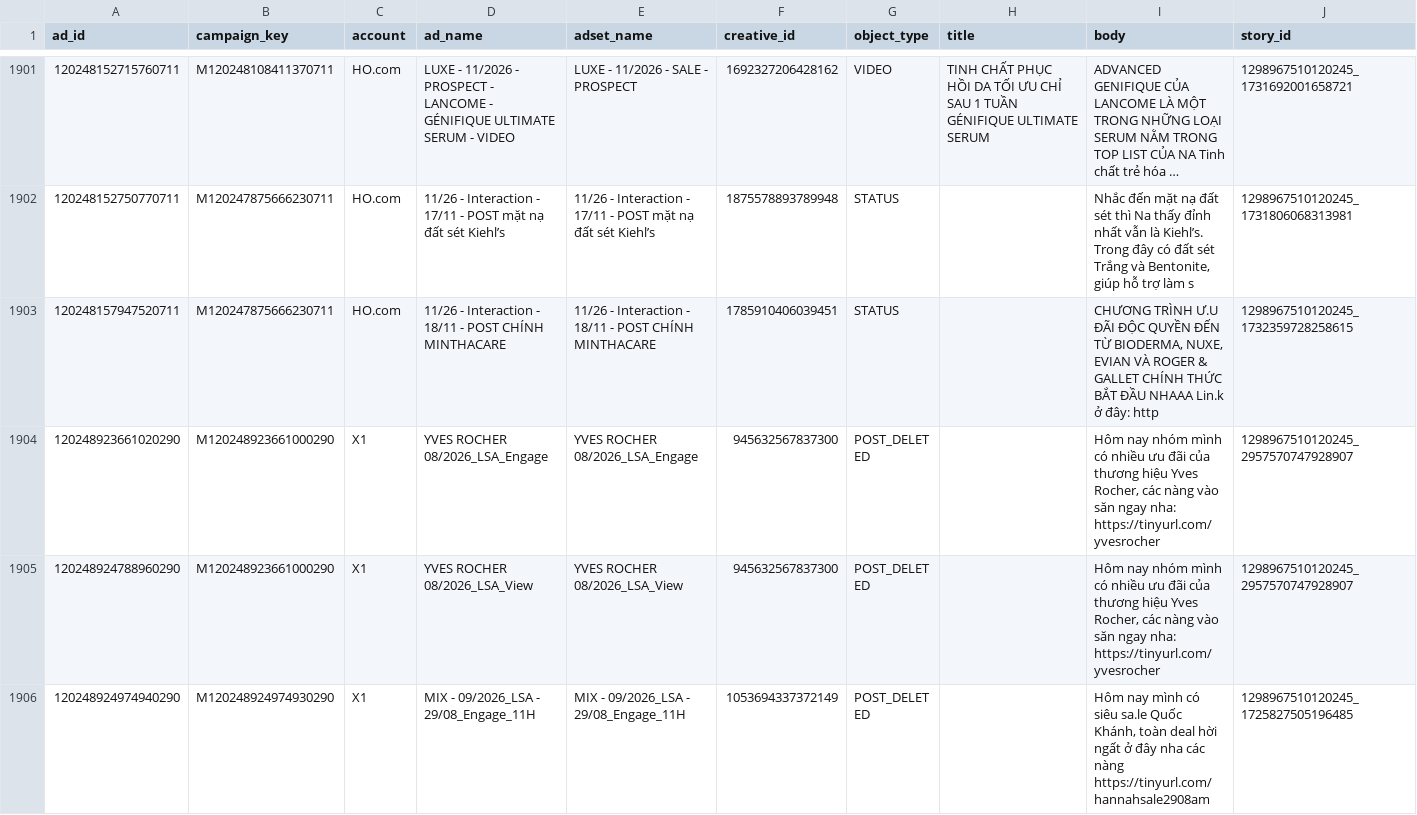
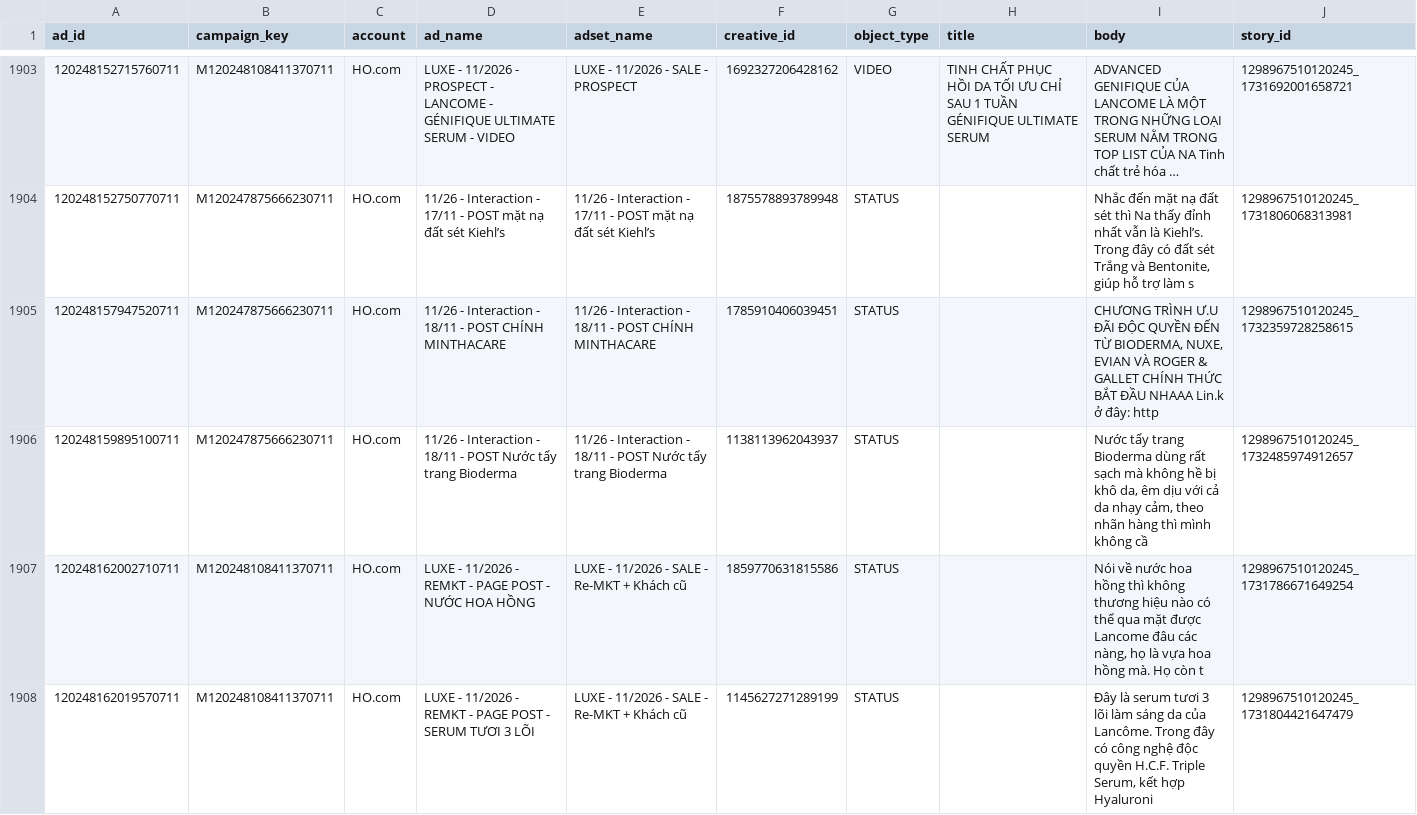
Before and after one commit to vynguyen-HO/ezs-dashboard, a CSV file: media/data/meta_ads.csv, drawn as a sheet; only a part is shown, gaps mark what is left out; the shorter side is filled out with more unchanged rows; long unchanged cells end in …; the diff covers the shown part only; the diff names each change by its address in the sheet, - before the commit and + after, or states it on an @@ line.

```diff
--- a/media/data/meta_ads.csv
+++ b/media/data/meta_ads.csv
+row 1906: 120248159895100711 | M120247875666230711 | HO.com | 11/26 - Interaction - 18/11 - POST Nước tẩy trang Bioderma | 11/26 - Interaction - 18/11 - POST Nước tẩy trang Bioderma | 1138113962043937 | STATUS |  | Nước tẩy trang Bioderma dùng rất sạch mà không hề bị khô da, êm dịu với cả da nhạy cảm, theo nhãn hàng thì mình không cầ | 1298967510120245_1732485974912657
+row 1907: 120248162002710711 | M120248108411370711 | HO.com | LUXE - 11/2026 - REMKT - PAGE POST - NƯỚC HOA HỒNG | LUXE - 11/2026 - SALE - Re-MKT + Khách cũ | 1859770631815586 | STATUS |  | Nói về nước hoa hồng thì không thương hiệu nào có thể qua mặt được Lancome đâu các nàng, họ là vựa hoa hồng mà. Họ còn t | 1298967510120245_1731786671649254
+row 1908: 120248162019570711 | M120248108411370711 | HO.com | LUXE - 11/2026 - REMKT - PAGE POST - SERUM TƯƠI 3 LÕI | LUXE - 11/2026 - SALE - Re-MKT + Khách cũ | 1145627271289199 | STATUS |  | Đây là serum tươi 3 lõi làm sáng da của Lancôme. Trong đây có công nghệ độc quyền H.C.F. Triple Serum, kết hợp Hyaluroni | 1298967510120245_1731804421647479
```
Also changed, not shown: 5 added rows and 2 edited cells elsewhere in this file, media/data/campaign_daily.csv, media/data/meta_ads_daily.csv, 8 other files.
